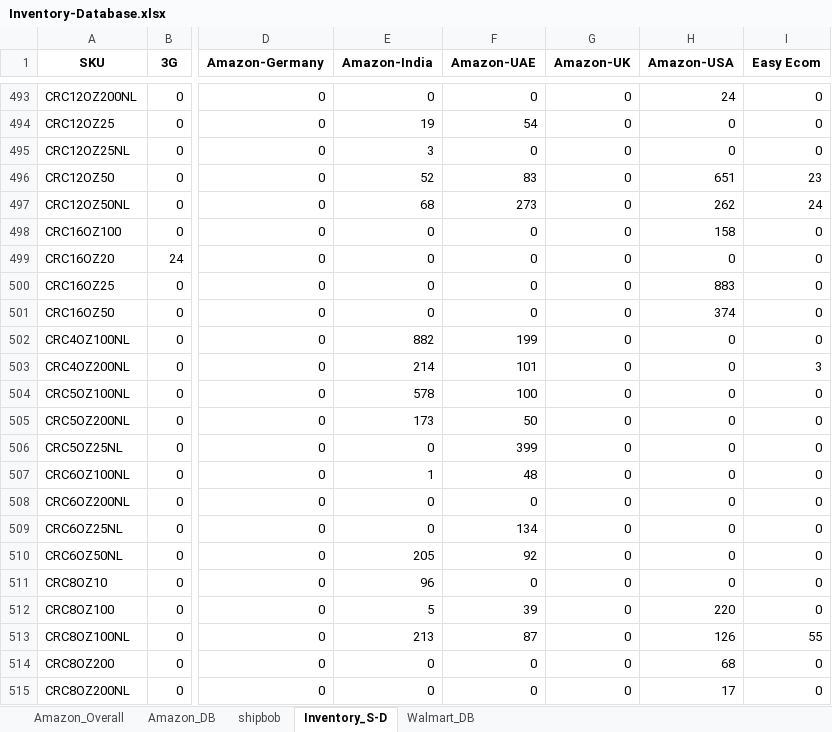
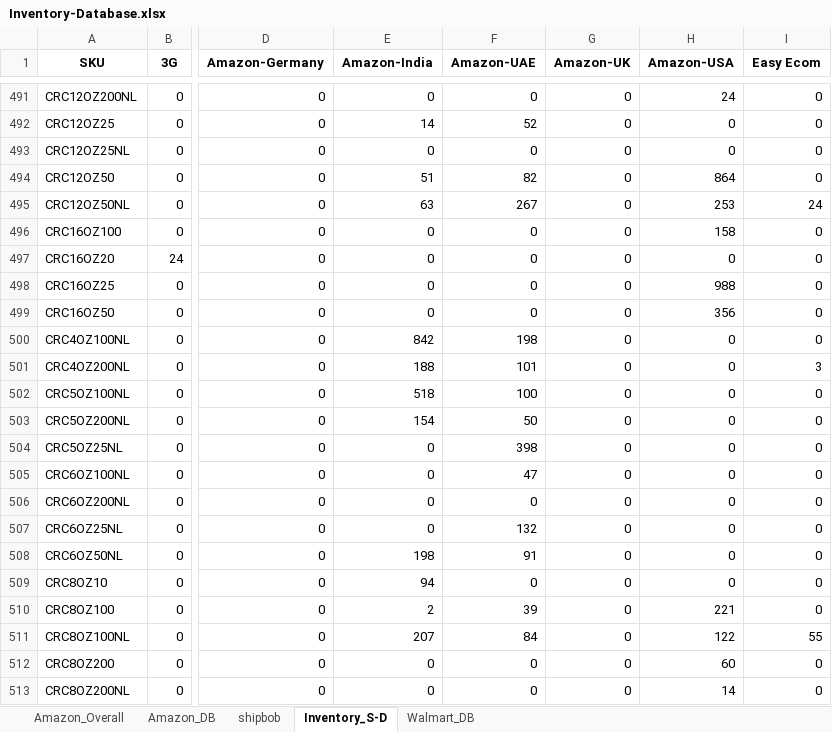
Before and after one commit to Shivank2401/Ecosoul_Dashboard, an Excel workbook: data/Inventory-Database.xlsx, sheet Inventory_S-D, drawn as a sheet; only a part is shown, gaps mark what is left out; values as stored, in another font and other column widths than the file's, no borders; addresses are those after the commit; the diff covers the shown part only; the diff names each change by its address in the sheet, - before the commit and + after, or states it on an @@ line.

```diff
--- a/data/Inventory-Database.xlsx (sheet Inventory_S-D)
+++ b/data/Inventory-Database.xlsx (sheet Inventory_S-D)
-E492 (Amazon-India): 19
+E492 (Amazon-India): 14
-F492 (Amazon-UAE): 54
+F492 (Amazon-UAE): 52
-E493 (Amazon-India): 3
+E493 (Amazon-India): 0
-E494 (Amazon-India): 52
+E494 (Amazon-India): 51
-F494 (Amazon-UAE): 83
+F494 (Amazon-UAE): 82
-H494 (Amazon-USA): 651
+H494 (Amazon-USA): 864
-I494 (Easy Ecom): 23
+I494 (Easy Ecom): 0
-E495 (Amazon-India): 68
+E495 (Amazon-India): 63
-F495 (Amazon-UAE): 273
+F495 (Amazon-UAE): 267
-H495 (Amazon-USA): 262
+H495 (Amazon-USA): 253
-H498 (Amazon-USA): 883
+H498 (Amazon-USA): 988
-H499 (Amazon-USA): 374
+H499 (Amazon-USA): 356
-E500 (Amazon-India): 882
+E500 (Amazon-India): 842
-F500 (Amazon-UAE): 199
+F500 (Amazon-UAE): 198
-E501 (Amazon-India): 214
+E501 (Amazon-India): 188
-E502 (Amazon-India): 578
+E502 (Amazon-India): 518
-E503 (Amazon-India): 173
+E503 (Amazon-India): 154
-F504 (Amazon-UAE): 399
+F504 (Amazon-UAE): 398
-E505 (Amazon-India): 1
+E505 (Amazon-India): 0
-F505 (Amazon-UAE): 48
+F505 (Amazon-UAE): 47
-F507 (Amazon-UAE): 134
+F507 (Amazon-UAE): 132
-E508 (Amazon-India): 205
+E508 (Amazon-India): 198
-F508 (Amazon-UAE): 92
+F508 (Amazon-UAE): 91
-E509 (Amazon-India): 96
+E509 (Amazon-India): 94
-E510 (Amazon-India): 5
+E510 (Amazon-India): 2
-H510 (Amazon-USA): 220
+H510 (Amazon-USA): 221
-E511 (Amazon-India): 213
+E511 (Amazon-India): 207
-F511 (Amazon-UAE): 87
+F511 (Amazon-UAE): 84
-H511 (Amazon-USA): 126
+H511 (Amazon-USA): 122
-H512 (Amazon-USA): 68
+H512 (Amazon-USA): 60
-H513 (Amazon-USA): 17
+H513 (Amazon-USA): 14
```
Also changed, not shown: 4 removed rows and 506 edited cells elsewhere in this sheet, sheet Amazon_DB, sheet Amazon_Overall, sheet Walmart_DB, sheet shipbob, data/All-Shipment_Amazon.xlsx, data/Container_Data.xlsx, 4 other files.
